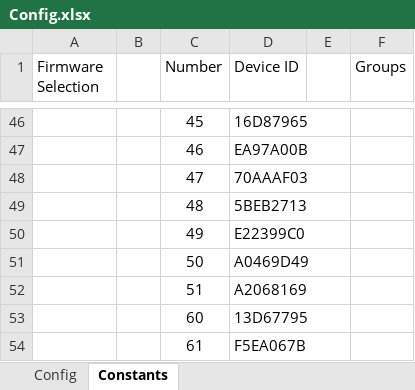
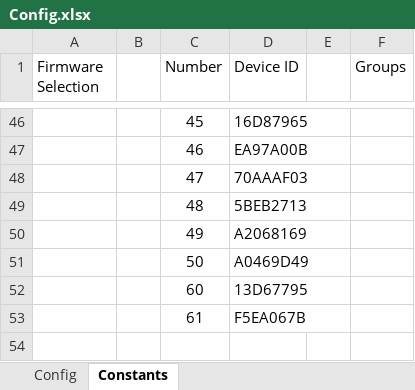
Before and after one commit to Rouben94/P6_Software, an Excel workbook: Benchmark Management/Config.xlsx, sheet Constants, drawn as a sheet; only a part is shown, gaps mark what is left out; values as stored, in another font and other column widths than the file's, no borders; table styles not drawn; the diff names each change by its address in the sheet, - before the commit and + after, or states it on an @@ line.

```diff
--- a/Benchmark Management/Config.xlsx (sheet Constants)
+++ b/Benchmark Management/Config.xlsx (sheet Constants)
-D50 (Device ID): E22399C0
+D50 (Device ID): A2068169
-row 52:  |  | 51 | A2068169
```
Also changed, not shown: sheet Config, 9 other files.
